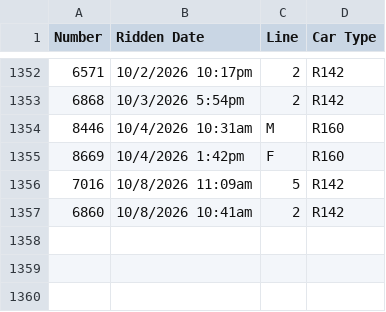
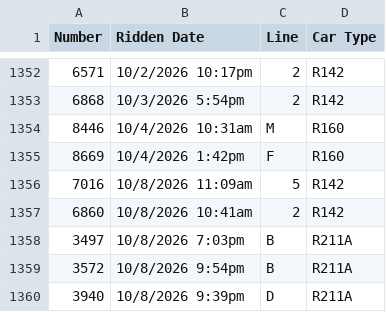
Before and after one commit to CalebRoenigk/subway-ride-visualizer, a CSV file: public/data/rides.csv, drawn as a sheet; only a part is shown, gaps mark what is left out.

```diff
--- a/public/data/rides.csv
+++ b/public/data/rides.csv
@@ -1357 +1357,4 @@
 6860,10/8/2026 10:41am,2,R142
+3497,10/8/2026 7:03pm,B,R211A
+3572,10/8/2026 9:54pm,B,R211A
+3940,10/8/2026 9:39pm,D,R211A
```
Also changed, not shown: 1 other file.
